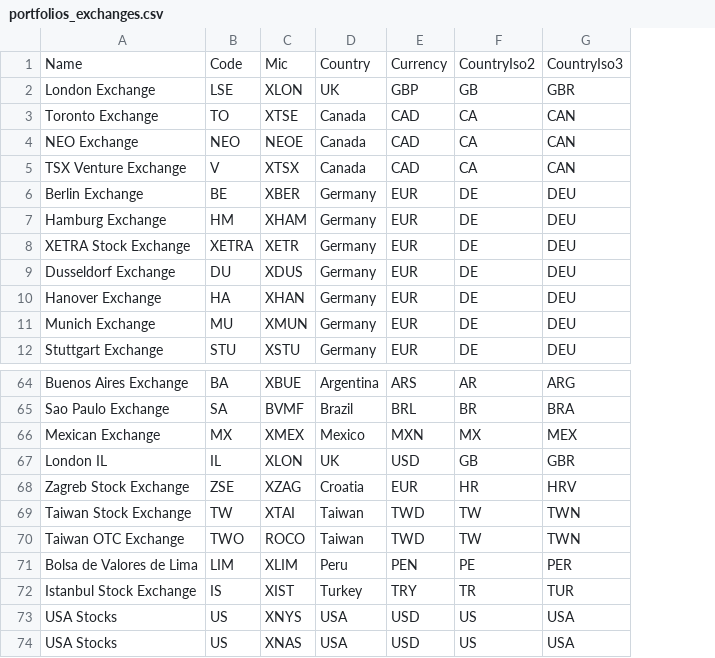
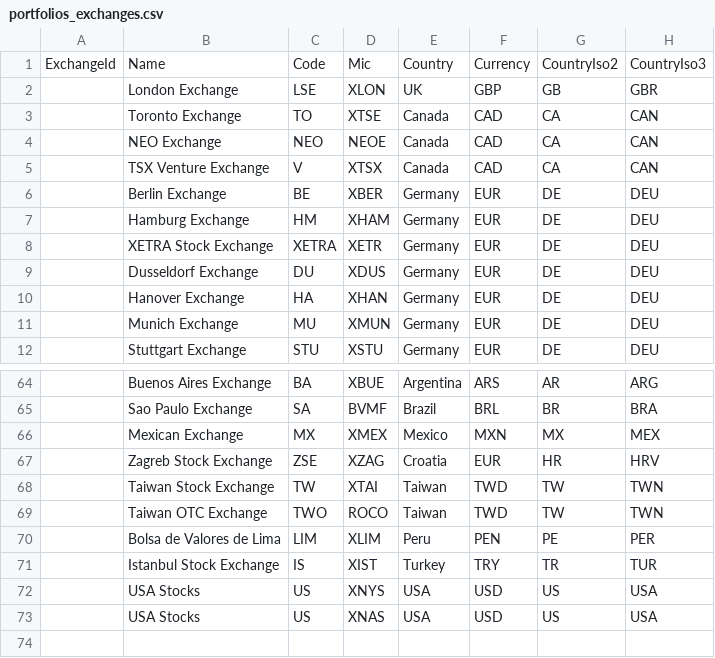
Before and after one commit to krake747/krake, a CSV file: database/portfolios/portfolios_exchanges.csv, drawn as a sheet; only a part is shown, gaps mark what is left out; removed rows and columns are numbered as before the commit, all else as after; the diff names each change by its address in the sheet, - before the commit and + after, or states it on an @@ line.

Commit message:
feat(database): Get Exchange seed data and bulk import

```diff
--- a/database/portfolios/portfolios_exchanges.csv
+++ b/database/portfolios/portfolios_exchanges.csv
+column A, row 1: ExchangeId
-row 67: London IL | IL | XLON | UK | USD | GB | GBR
```
Also changed, not shown: 7 other files.
